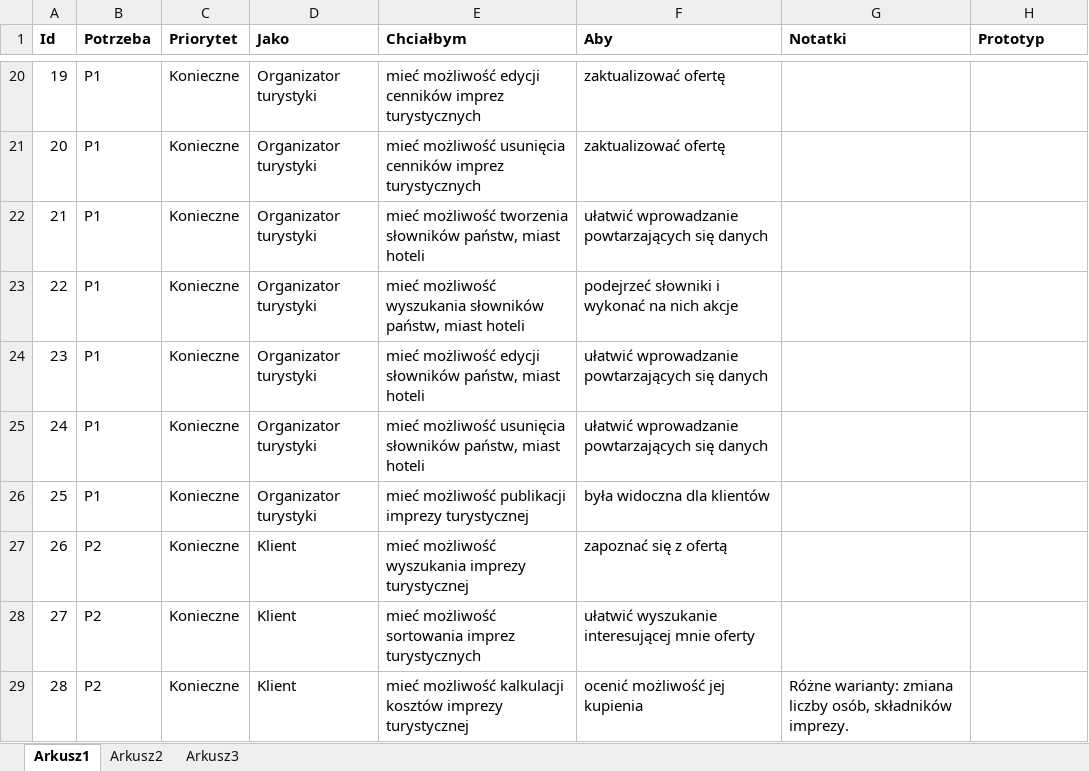
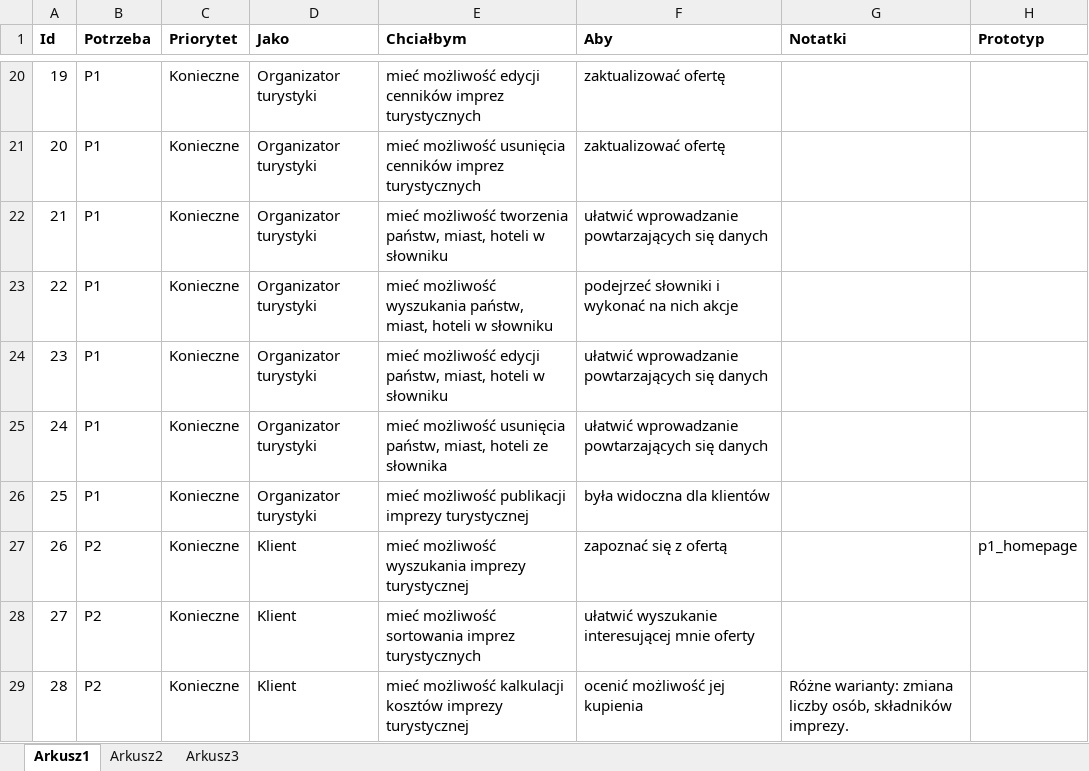
Before and after one commit to 179198w/PSI_projekt, an Excel workbook: historie.xlsx, sheet Arkusz1, drawn as a sheet; only a part is shown, gaps mark what is left out; values as stored, in another font and other column widths than the file's, no borders; the diff names each change by its address in the sheet, - before the commit and + after, or states it on an @@ line.

```diff
--- a/historie.xlsx (sheet Arkusz1)
+++ b/historie.xlsx (sheet Arkusz1)
-E22 (Chciałbym): …możliwość tworzenia słowników państw, miast hoteli
+E22 (Chciałbym): …możliwość tworzenia państw, miast, hoteli w słowniku
-E23 (Chciałbym): …możliwość wyszukania słowników państw, miast hoteli
+E23 (Chciałbym): …możliwość wyszukania państw, miast, hoteli w słowniku
-E24 (Chciałbym): …możliwość edycji słowników państw, miast hoteli
+E24 (Chciałbym): …możliwość edycji państw, miast, hoteli w słowniku
-E25 (Chciałbym): …możliwość usunięcia słowników państw, miast hoteli
+E25 (Chciałbym): …możliwość usunięcia państw, miast, hoteli ze słownika
-H27 (Prototyp): (empty)
+H27 (Prototyp): p1_homepage
```
Also changed, not shown: 2 other files.
